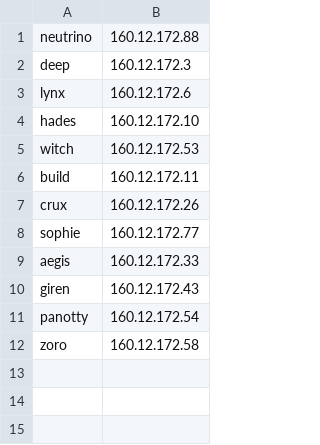
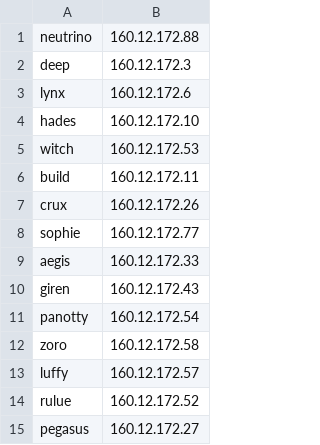
Before and after one commit to uzumushi/chabashira, a CSV file: slave_executer/slaves.csv, drawn as a sheet; the diff names each change by its address in the sheet, - before the commit and + after, or states it on an @@ line.

Commit message:
update csv files and fix slave path at slave_executer.py

```diff
--- a/slave_executer/slaves.csv
+++ b/slave_executer/slaves.csv
+row 13: luffy | 160.12.172.57
+row 14: rulue | 160.12.172.52
+row 15: pegasus | 160.12.172.27
```
Also changed, not shown: 2 other files.
